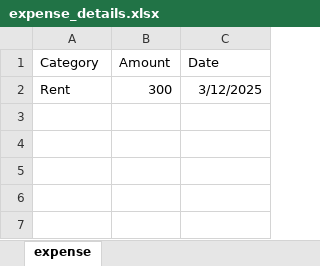
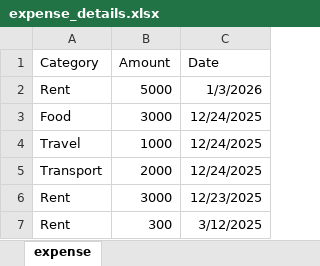
Before and after one commit to IsuruSampathRanasinghe/Expense_Tracker, an Excel workbook: backend/expense_details.xlsx, sheet expense, drawn as a sheet; values as stored, in another font and other column widths than the file's, no borders; the diff names each change by its address in the sheet, - before the commit and + after, or states it on an @@ line.

```diff
--- a/backend/expense_details.xlsx (sheet expense)
+++ b/backend/expense_details.xlsx (sheet expense)
+row 2: Rent | 5000 | 1/3/2026
+row 3: Food | 3000 | 12/24/2025
+row 4: Travel | 1000 | 12/24/2025
+row 5: Transport | 2000 | 12/24/2025
+row 6: Rent | 3000 | 12/23/2025
```
Also changed, not shown: backend/income_details.xlsx, 9 other files.
